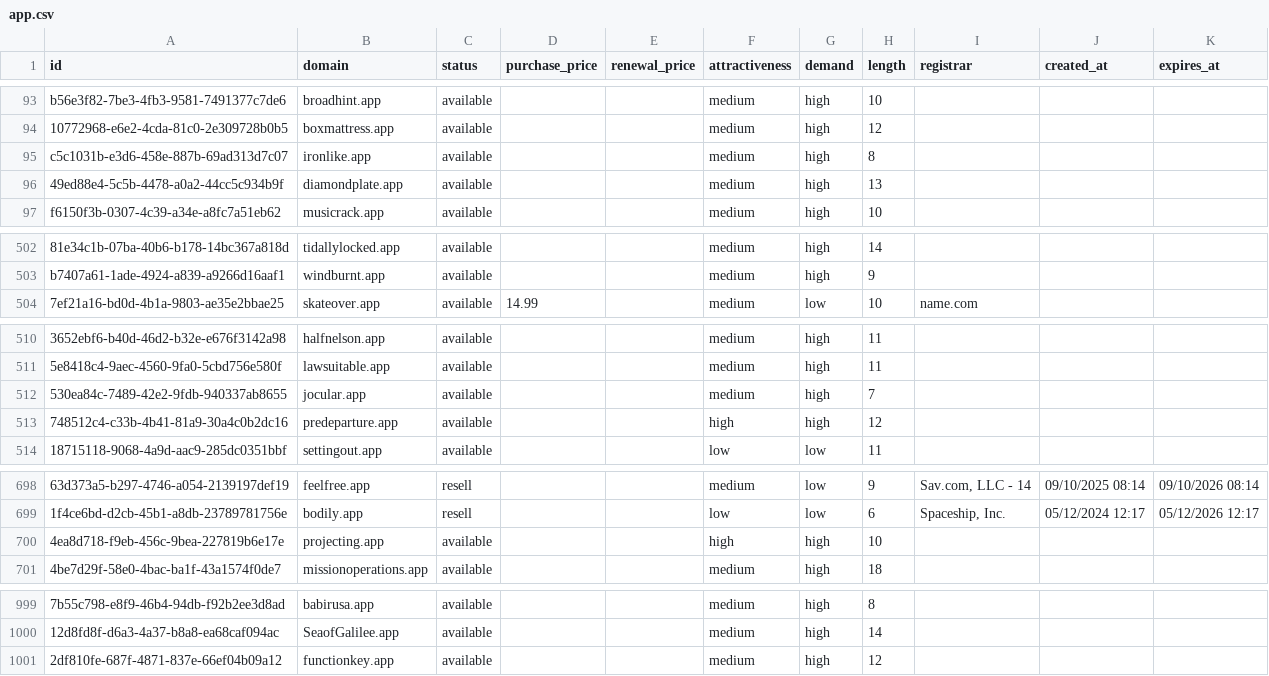
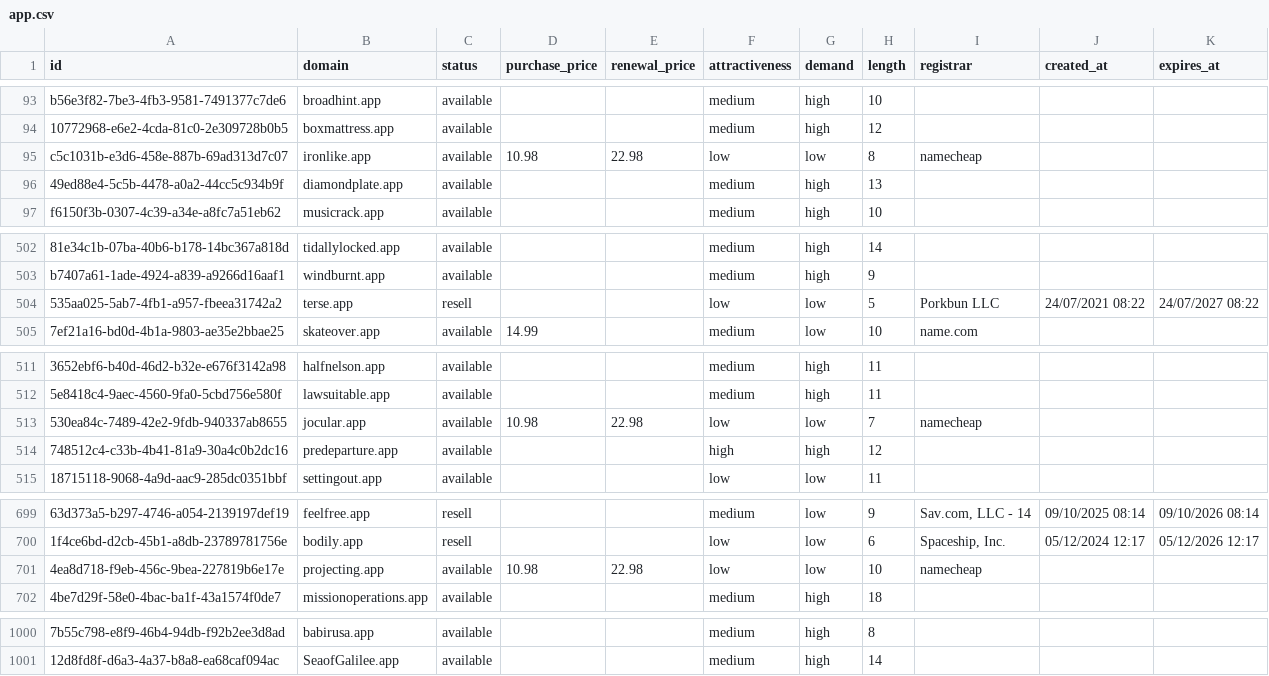
Before and after one commit to UniqueDomains/app-oneword-domains, a CSV file: app.csv, drawn as a sheet; only a part is shown, gaps mark what is left out; removed rows and columns are numbered as before the commit, all else as after; the diff names each change by its address in the sheet, - before the commit and + after, or states it on an @@ line.

Commit message:
Domains update

```diff
--- a/app.csv
+++ b/app.csv
-D95 (purchase_price): (empty)
+D95 (purchase_price): 10.98
-E95 (renewal_price): (empty)
+E95 (renewal_price): 22.98
-F95 (attractiveness): medium
+F95 (attractiveness): low
-G95 (demand): high
+G95 (demand): low
-I95 (registrar): (empty)
+I95 (registrar): namecheap
+row 504: 535aa025-5ab7-4fb1-a957-fbeea31742a2 | terse.app | resell |  |  | low | low | 5 | Porkbun LLC | 24/07/2021 08:22 | 24/07/2027 08:22
-D513 (purchase_price): (empty)
+D513 (purchase_price): 10.98
-E513 (renewal_price): (empty)
+E513 (renewal_price): 22.98
-F513 (attractiveness): medium
+F513 (attractiveness): low
-G513 (demand): high
+G513 (demand): low
-I513 (registrar): (empty)
+I513 (registrar): namecheap
-D701 (purchase_price): (empty)
+D701 (purchase_price): 10.98
-E701 (renewal_price): (empty)
+E701 (renewal_price): 22.98
-F701 (attractiveness): high
+F701 (attractiveness): low
-G701 (demand): high
+G701 (demand): low
-I701 (registrar): (empty)
+I701 (registrar): namecheap
-row 1001: 2df810fe-687f-4871-837e-66ef04b09a12 | functionkey.app | available |  |  | medium | high | 12
```
Also changed, not shown: 4 other files.
